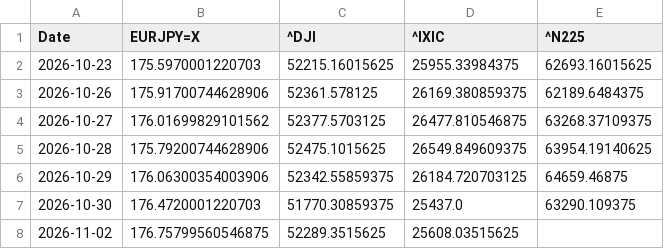
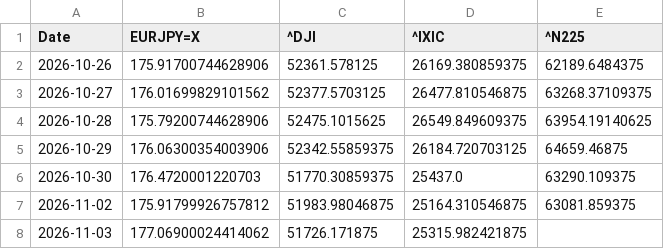
Before and after one commit to SakuraIndex/3_Sakura_Space, a CSV file: docs/outputs/astra4_history.csv, drawn as a sheet.

```diff
--- a/docs/outputs/astra4_history.csv
+++ b/docs/outputs/astra4_history.csv
@@ -1,3 +1,2 @@
 Date,EURJPY=X,^DJI,^IXIC,^N225
-2026-10-23,175.5970001220703,52215.16015625,25955.33984375,62693.16015625
 2026-10-26,175.91700744628906,52361.578125,26169.380859375,62189.6484375
@@ -7,2 +6,3 @@ Date,EURJPY=X,^DJI,^IXIC,^N225
 2026-10-30,176.4720001220703,51770.30859375,25437.0,63290.109375
-2026-11-02,176.75799560546875,52289.3515625,25608.03515625,
+2026-11-02,175.91799926757812,51983.98046875,25164.310546875,63081.859375
+2026-11-03,177.06900024414062,51726.171875,25315.982421875,
```
Also changed, not shown: docs/outputs/astra4_intraday.csv, 4 other files.
